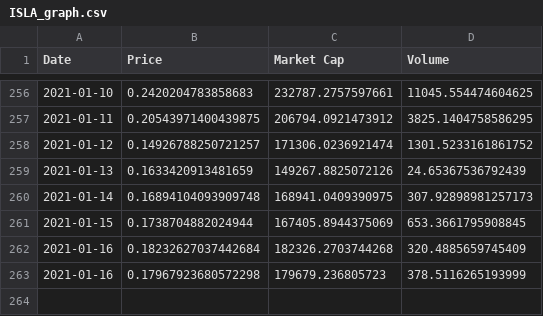
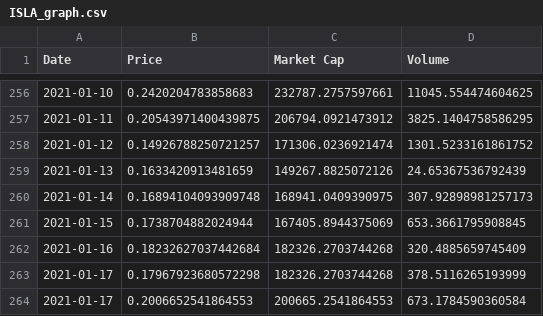
Before and after one commit to Insula-Crypto/ISLA_stats, a CSV file: ISLA_graph.csv, drawn as a sheet; only a part is shown, gaps mark what is left out.

```diff
--- a/ISLA_graph.csv
+++ b/ISLA_graph.csv
@@ -262,2 +262,3 @@ Date,Price,Market Cap,Volume
 2021-01-16,0.18232627037442684,182326.2703744268,320.4885659745409
-2021-01-16,0.17967923680572298,179679.236805723,378.5116265193999
+2021-01-17,0.17967923680572298,182326.2703744268,378.5116265193999
+2021-01-17,0.2006652541864553,200665.2541864553,673.1784590360584
```
